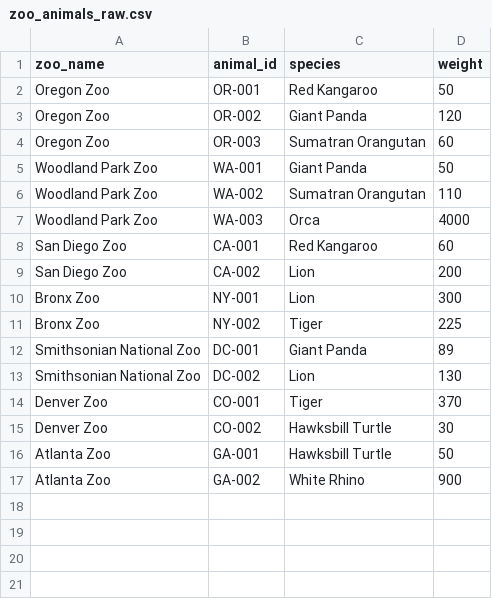
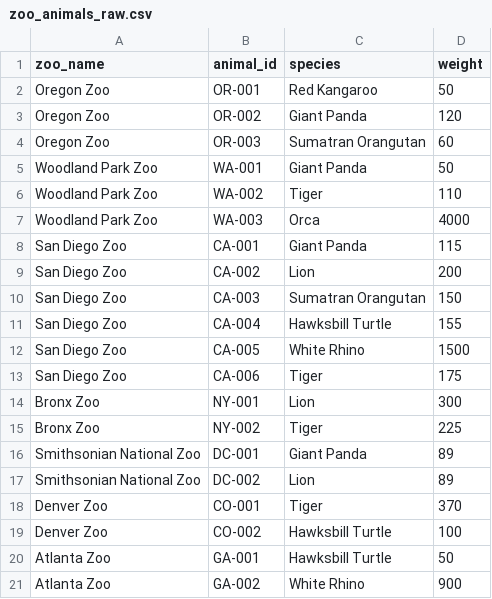
Before and after one commit to bpowers24/Demo-Repo, a CSV file: Data/1_raw/zoo_animals_raw.csv, drawn as a sheet.

Commit message:
update raw data

```diff
--- a/Data/1_raw/zoo_animals_raw.csv
+++ b/Data/1_raw/zoo_animals_raw.csv
@@ -5,6 +5,10 @@ Oregon Zoo,OR-003,Sumatran Orangutan,60
 Woodland Park Zoo,WA-001,Giant Panda,50
-Woodland Park Zoo,WA-002,Sumatran Orangutan,110
+Woodland Park Zoo,WA-002,Tiger,110
 Woodland Park Zoo,WA-003,Orca,4000
-San Diego Zoo,CA-001,Red Kangaroo,60
+San Diego Zoo,CA-001,Giant Panda,115
 San Diego Zoo,CA-002,Lion,200
+San Diego Zoo,CA-003,Sumatran Orangutan,150
+San Diego Zoo,CA-004,Hawksbill Turtle,155
+San Diego Zoo,CA-005,White Rhino,1500
+San Diego Zoo,CA-006,Tiger,175
 Bronx Zoo,NY-001,Lion,300
@@ -12,5 +16,5 @@ Bronx Zoo,NY-002,Tiger,225
 Smithsonian National Zoo,DC-001,Giant Panda,89
-Smithsonian National Zoo,DC-002,Lion,130
+Smithsonian National Zoo,DC-002,Lion,89
 Denver Zoo,CO-001,Tiger,370
-Denver Zoo,CO-002,Hawksbill Turtle,30
+Denver Zoo,CO-002,Hawksbill Turtle,100
 Atlanta Zoo,GA-001,Hawksbill Turtle,50
```
Also changed, not shown: 1 other file.
